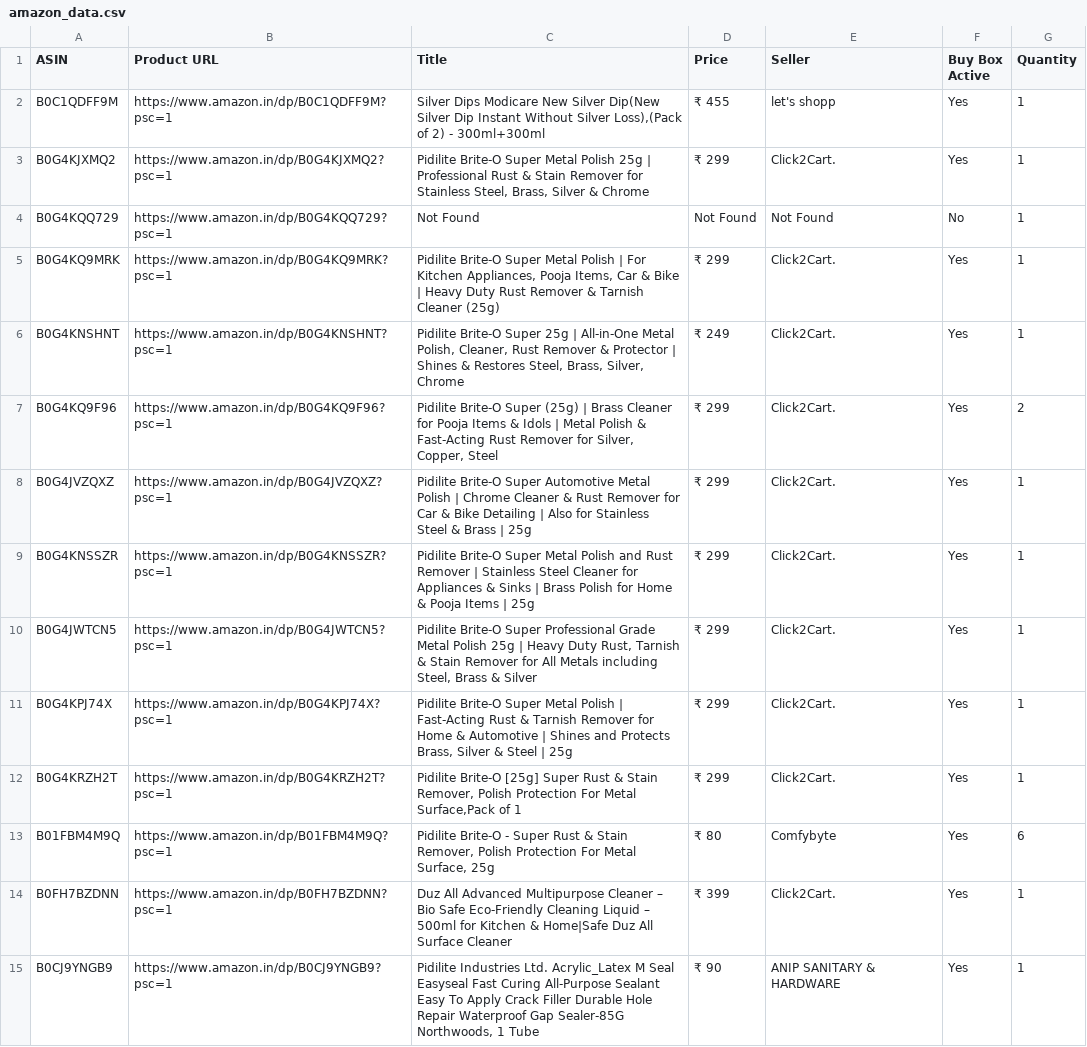
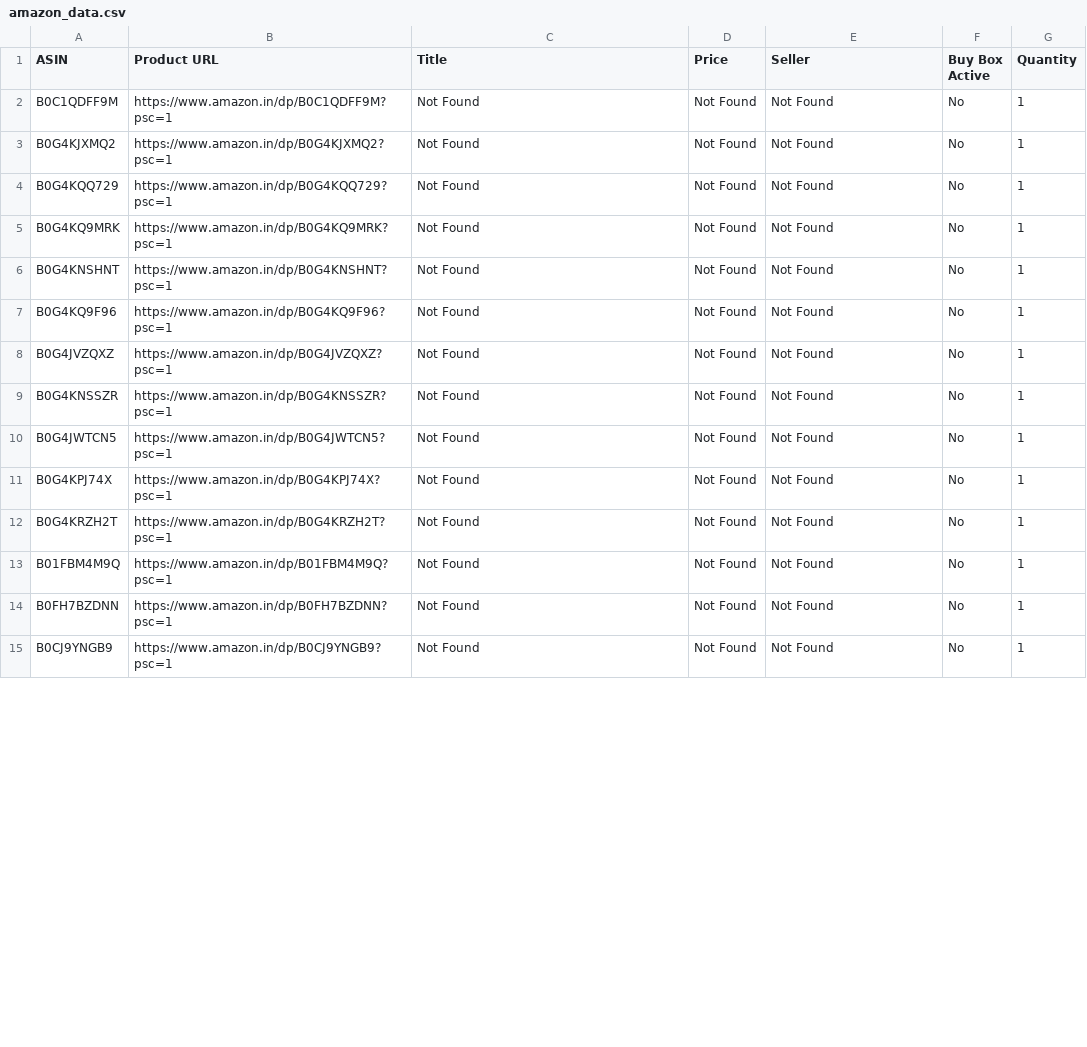
Before and after one commit to egaurav006/amazon-scraper, a CSV file: amazon_data.csv, drawn as a sheet; only a part is shown; the diff covers the shown part only.

```diff
--- a/amazon_data.csv
+++ b/amazon_data.csv
@@ -1,15 +1,15 @@
 ASIN,Product URL,Title,Price,Seller,Buy Box Active,Quantity
-B0C1QDFF9M,https://www.amazon.in/dp/B0C1QDFF9M?psc=1,"Silver Dips Modicare New Silver Dip(New Silver Dip Instant Without Silver Loss),(Pack of 2) - 300ml+300ml",₹ 455,let's shopp,Yes,1
-B0G4KJXMQ2,https://www.amazon.in/dp/B0G4KJXMQ2?psc=1,"Pidilite Brite-O Super Metal Polish 25g | Professional Rust & Stain Remover for Stainless Steel, Brass, Silver & Chrome",₹ 299,Click2Cart.,Yes,1
+B0C1QDFF9M,https://www.amazon.in/dp/B0C1QDFF9M?psc=1,Not Found,Not Found,Not Found,No,1
+B0G4KJXMQ2,https://www.amazon.in/dp/B0G4KJXMQ2?psc=1,Not Found,Not Found,Not Found,No,1
 B0G4KQQ729,https://www.amazon.in/dp/B0G4KQQ729?psc=1,Not Found,Not Found,Not Found,No,1
-B0G4KQ9MRK,https://www.amazon.in/dp/B0G4KQ9MRK?psc=1,"Pidilite Brite-O Super Metal Polish | For Kitchen Appliances, Pooja Items, Car & Bike | Heavy Duty Rust Remover & Tarnish Cleaner (25g)",₹ 299,Click2Cart.,Yes,1
-B0G4KNSHNT,https://www.amazon.in/dp/B0G4KNSHNT?psc=1,"Pidilite Brite-O Super 25g | All-in-One Metal Polish, Cleaner, Rust Remover & Protector | Shines & Restores Steel, Brass, Silver, Chrome",₹ 249,Click2Cart.,Yes,1
-B0G4KQ9F96,https://www.amazon.in/dp/B0G4KQ9F96?psc=1,"Pidilite Brite-O Super (25g) | Brass Cleaner for Pooja Items & Idols | Metal Polish & Fast-Acting Rust Remover for Silver, Copper, Steel",₹ 299,Click2Cart.,Yes,2
-B0G4JVZQXZ,https://www.amazon.in/dp/B0G4JVZQXZ?psc=1,Pidilite Brite-O Super Automotive Metal Polish | Chrome Cleaner & Rust Remover for Car & Bike Detailing | Also for Stainless Steel & Brass | 25g,₹ 299,Click2Cart.,Yes,1
-B0G4KNSSZR,https://www.amazon.in/dp/B0G4KNSSZR?psc=1,Pidilite Brite-O Super Metal Polish and Rust Remover | Stainless Steel Cleaner for Appliances & Sinks | Brass Polish for Home & Pooja Items | 25g,₹ 299,Click2Cart.,Yes,1
-B0G4JWTCN5,https://www.amazon.in/dp/B0G4JWTCN5?psc=1,"Pidilite Brite-O Super Professional Grade Metal Polish 25g | Heavy Duty Rust, Tarnish & Stain Remover for All Metals including Steel, Brass & Silver",₹ 299,Click2Cart.,Yes,1
-B0G4KPJ74X,https://www.amazon.in/dp/B0G4KPJ74X?psc=1,"Pidilite Brite-O Super Metal Polish | Fast-Acting Rust & Tarnish Remover for Home & Automotive | Shines and Protects Brass, Silver & Steel | 25g",₹ 299,Click2Cart.,Yes,1
-B0G4KRZH2T,https://www.amazon.in/dp/B0G4KRZH2T?psc=1,"Pidilite Brite-O [25g] Super Rust & Stain Remover, Polish Protection For Metal Surface,Pack of 1",₹ 299,Click2Cart.,Yes,1
-B01FBM4M9Q,https://www.amazon.in/dp/B01FBM4M9Q?psc=1,"Pidilite Brite-O - Super Rust & Stain Remover, Polish Protection For Metal Surface, 25g",₹ 80,Comfybyte,Yes,6
-B0FH7BZDNN,https://www.amazon.in/dp/B0FH7BZDNN?psc=1,Duz All Advanced Multipurpose Cleaner – Bio Safe Eco-Friendly Cleaning Liquid – 500ml for Kitchen & Home|Safe Duz All Surface Cleaner,₹ 399,Click2Cart.,Yes,1
-B0CJ9YNGB9,https://www.amazon.in/dp/B0CJ9YNGB9?psc=1,"Pidilite Industries Ltd. Acrylic_Latex M Seal Easyseal Fast Curing All-Purpose Sealant Easy To Apply Crack Filler Durable Hole Repair Waterproof Gap Sealer-85G Northwoods, 1 Tube",₹ 90,ANIP SANITARY & HARDWARE,Yes,1
+B0G4KQ9MRK,https://www.amazon.in/dp/B0G4KQ9MRK?psc=1,Not Found,Not Found,Not Found,No,1
+B0G4KNSHNT,https://www.amazon.in/dp/B0G4KNSHNT?psc=1,Not Found,Not Found,Not Found,No,1
+B0G4KQ9F96,https://www.amazon.in/dp/B0G4KQ9F96?psc=1,Not Found,Not Found,Not Found,No,1
+B0G4JVZQXZ,https://www.amazon.in/dp/B0G4JVZQXZ?psc=1,Not Found,Not Found,Not Found,No,1
+B0G4KNSSZR,https://www.amazon.in/dp/B0G4KNSSZR?psc=1,Not Found,Not Found,Not Found,No,1
+B0G4JWTCN5,https://www.amazon.in/dp/B0G4JWTCN5?psc=1,Not Found,Not Found,Not Found,No,1
+B0G4KPJ74X,https://www.amazon.in/dp/B0G4KPJ74X?psc=1,Not Found,Not Found,Not Found,No,1
+B0G4KRZH2T,https://www.amazon.in/dp/B0G4KRZH2T?psc=1,Not Found,Not Found,Not Found,No,1
+B01FBM4M9Q,https://www.amazon.in/dp/B01FBM4M9Q?psc=1,Not Found,Not Found,Not Found,No,1
+B0FH7BZDNN,https://www.amazon.in/dp/B0FH7BZDNN?psc=1,Not Found,Not Found,Not Found,No,1
+B0CJ9YNGB9,https://www.amazon.in/dp/B0CJ9YNGB9?psc=1,Not Found,Not Found,Not Found,No,1
```
Also changed, not shown: 36 edited cells elsewhere in this file.
